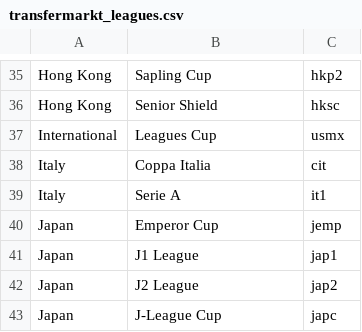
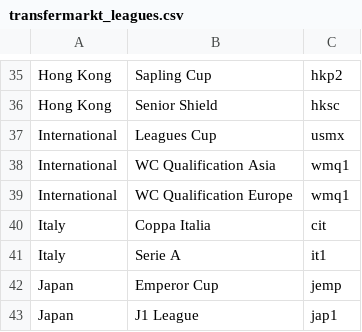
Before and after one commit to tanjt107/football-prediction, a CSV file: manual_files/transfermarkt_leagues.csv, drawn as a sheet; only a part is shown, gaps mark what is left out; the shorter side is filled out with more unchanged rows.

Commit message:
Update manual files

```diff
--- a/manual_files/transfermarkt_leagues.csv
+++ b/manual_files/transfermarkt_leagues.csv
@@ -37,2 +37,4 @@ Hong Kong,Senior Shield,hksc
 International,Leagues Cup,usmx
+International,WC Qualification Asia,wmq1
+International,WC Qualification Europe,wmq1
 Italy,Coppa Italia,cit
```
Also changed, not shown: manual_files/hkjc_leagues.csv.
